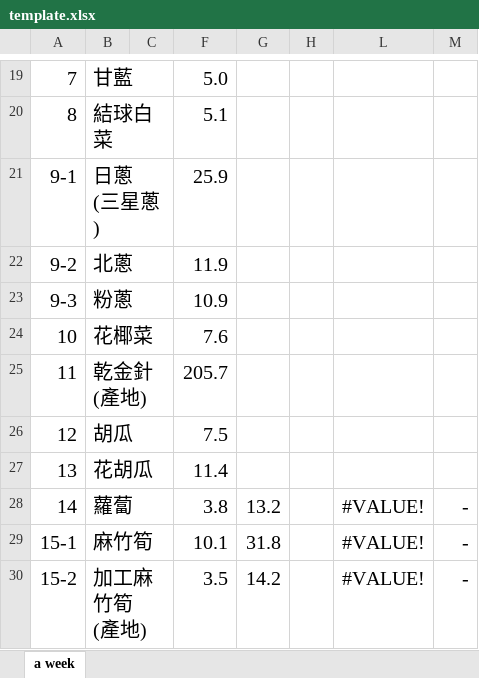
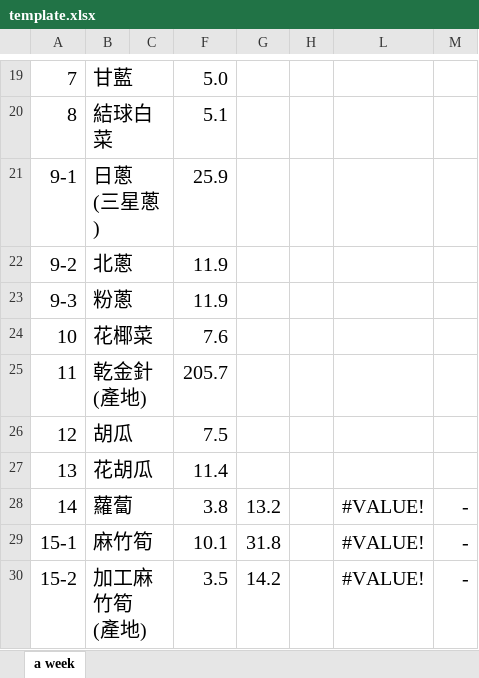
Before and after one commit to COAStatistics/COA_DailyReport, an Excel workbook: DailyReport/template.xlsx, sheet a week, drawn as a sheet; only a part is shown, gaps mark what is left out; values as stored, in another font and other column widths than the file's, no borders; the diff covers the shown part only; the diff names each change by its address in the sheet, - before the commit and + after, or states it on an @@ line.

```diff
--- a/DailyReport/template.xlsx (sheet a week)
+++ b/DailyReport/template.xlsx (sheet a week)
-F23: 10.9
+F23: 11.9
```
Also changed, not shown: 20 edited cells elsewhere in this sheet.
